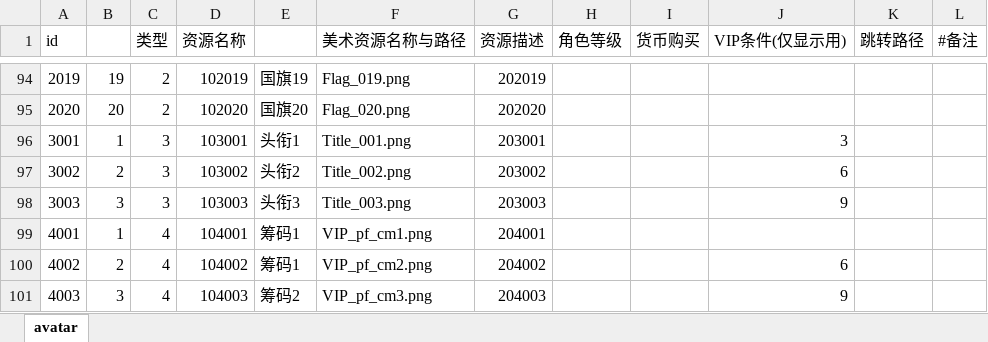
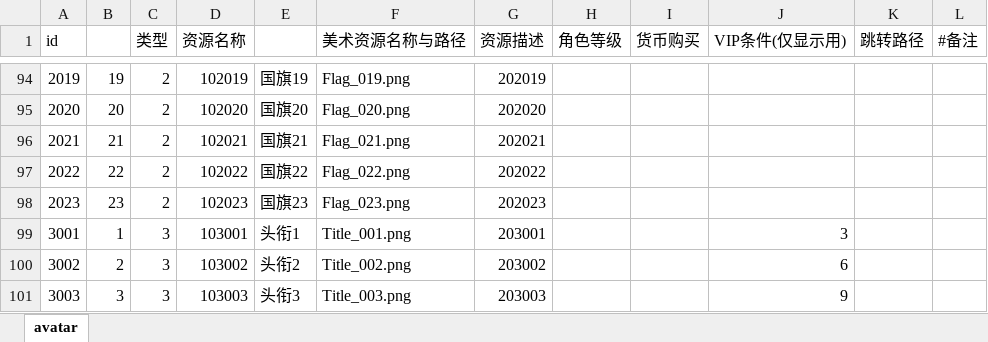
Before and after one commit to yanhailong/jjj_server, an Excel workbook: hall/resources/sample/avatar.xlsx, sheet avatar, drawn as a sheet; only a part is shown, gaps mark what is left out; the shorter side is filled out with more unchanged rows; values as stored, in another font and other column widths than the file's, no borders; conditional formats not drawn; the diff names each change by its address in the sheet, - before the commit and + after, or states it on an @@ line.

```diff
--- a/hall/resources/sample/avatar.xlsx (sheet avatar)
+++ b/hall/resources/sample/avatar.xlsx (sheet avatar)
+row 96: 2021 | 21 | 2 | 102021 | 国旗21 | Flag_021.png | 202021
+row 97: 2022 | 22 | 2 | 102022 | 国旗22 | Flag_022.png | 202022
+row 98: 2023 | 23 | 2 | 102023 | 国旗23 | Flag_023.png | 202023
```
Also changed, not shown: gm/resources/sample/global.xlsx, hall/resources/sample/global.xlsx, 21 other files.
